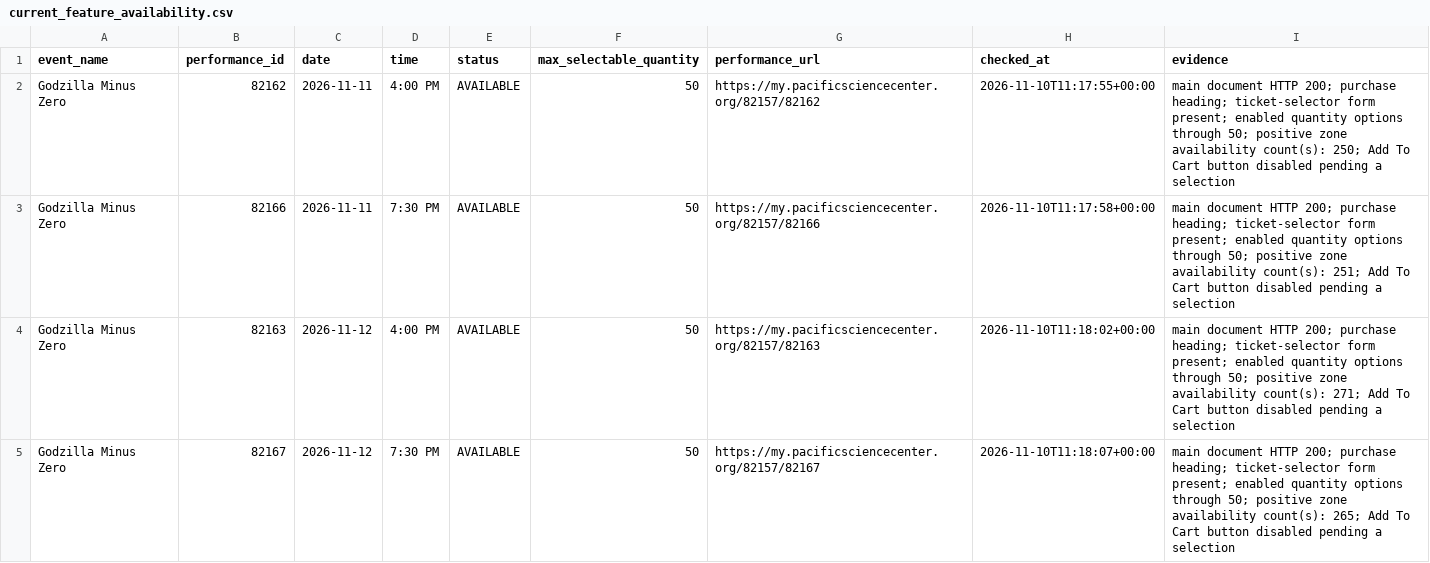
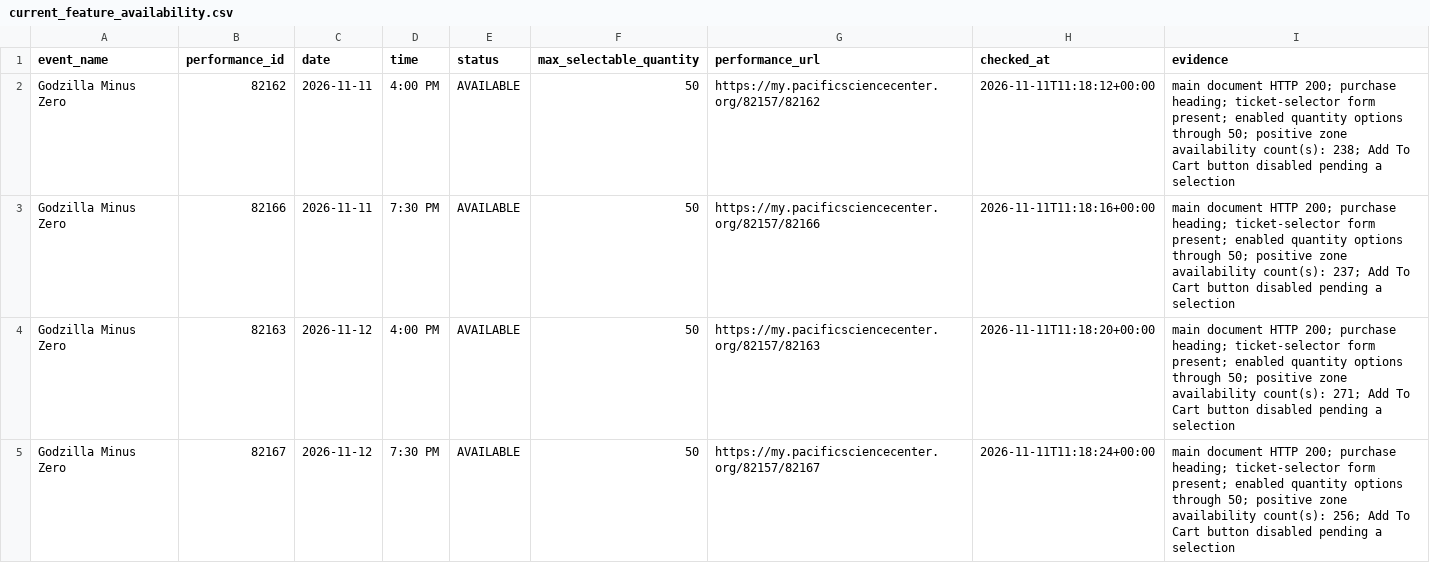
Before and after one commit to cheetahmonkey/IMAX, a CSV file: output/current_feature_availability.csv, drawn as a sheet.

Commit message:
Refresh IMAX availability 2026-11-11 03:18 PST

```diff
--- a/output/current_feature_availability.csv
+++ b/output/current_feature_availability.csv
@@ -1,5 +1,5 @@
 event_name,performance_id,date,time,status,max_selectable_quantity,performance_url,checked_at,evidence
-Godzilla Minus Zero,82162,2026-11-11,4:00 PM,AVAILABLE,50,https://my.pacificsciencecenter.org/82157/82162,2026-11-10T11:17:55+00:00,main document HTTP 200; purchase heading; ticket-selector form present; enabled quantity options through 50; positive zone availability count(s): 250; Add To Cart button disabled pending a selection
-Godzilla Minus Zero,82166,2026-11-11,7:30 PM,AVAILABLE,50,https://my.pacificsciencecenter.org/82157/82166,2026-11-10T11:17:58+00:00,main document HTTP 200; purchase heading; ticket-selector form present; enabled quantity options through 50; positive zone availability count(s): 251; Add To Cart button disabled pending a selection
-Godzilla Minus Zero,82163,2026-11-12,4:00 PM,AVAILABLE,50,https://my.pacificsciencecenter.org/82157/82163,2026-11-10T11:18:02+00:00,main document HTTP 200; purchase heading; ticket-selector form present; enabled quantity options through 50; positive zone availability count(s): 271; Add To Cart button disabled pending a selection
-Godzilla Minus Zero,82167,2026-11-12,7:30 PM,AVAILABLE,50,https://my.pacificsciencecenter.org/82157/82167,2026-11-10T11:18:07+00:00,main document HTTP 200; purchase heading; ticket-selector form present; enabled quantity options through 50; positive zone availability count(s): 265; Add To Cart button disabled pending a selection
+Godzilla Minus Zero,82162,2026-11-11,4:00 PM,AVAILABLE,50,https://my.pacificsciencecenter.org/82157/82162,2026-11-11T11:18:12+00:00,main document HTTP 200; purchase heading; ticket-selector form present; enabled quantity options through 50; positive zone availability count(s): 238; Add To Cart button disabled pending a selection
+Godzilla Minus Zero,82166,2026-11-11,7:30 PM,AVAILABLE,50,https://my.pacificsciencecenter.org/82157/82166,2026-11-11T11:18:16+00:00,main document HTTP 200; purchase heading; ticket-selector form present; enabled quantity options through 50; positive zone availability count(s): 237; Add To Cart button disabled pending a selection
+Godzilla Minus Zero,82163,2026-11-12,4:00 PM,AVAILABLE,50,https://my.pacificsciencecenter.org/82157/82163,2026-11-11T11:18:20+00:00,main document HTTP 200; purchase heading; ticket-selector form present; enabled quantity options through 50; positive zone availability count(s): 271; Add To Cart button disabled pending a selection
+Godzilla Minus Zero,82167,2026-11-12,7:30 PM,AVAILABLE,50,https://my.pacificsciencecenter.org/82157/82167,2026-11-11T11:18:24+00:00,main document HTTP 200; purchase heading; ticket-selector form present; enabled quantity options through 50; positive zone availability count(s): 256; Add To Cart button disabled pending a selection
```
Also changed, not shown: output/dune_three_availability.csv, 7 other files.
